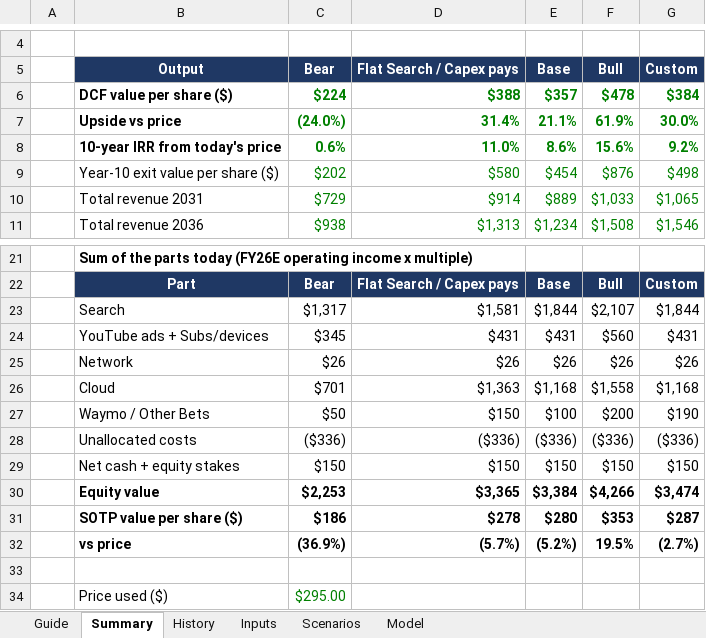
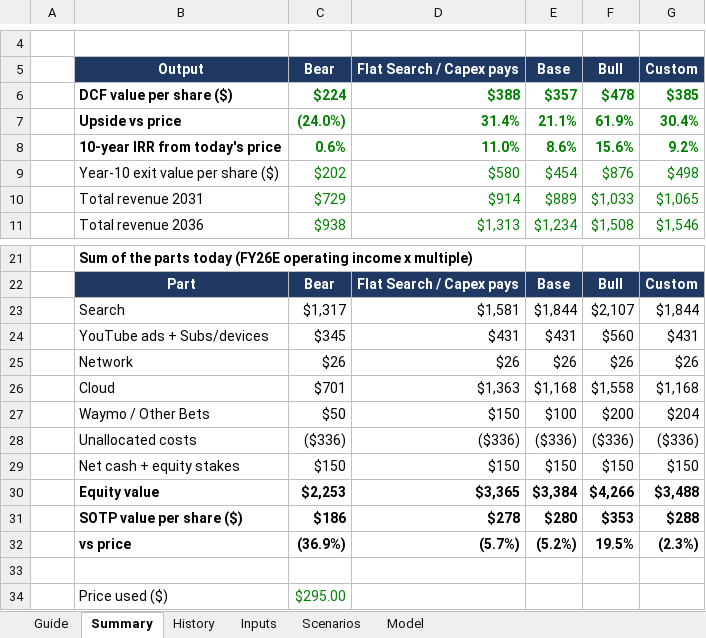
Before and after one commit to 017mda-ux/Main, an Excel workbook: models/Alphabet_Bottom_Up_Model.xlsx, sheet Summary, drawn as a sheet; only a part is shown, gaps mark what is left out; values as stored, in another font and other column widths than the file's, no borders; the diff names each change by its address in the sheet, - before the commit and + after, or states it on an @@ line.

```diff
--- a/models/Alphabet_Bottom_Up_Model.xlsx (sheet Summary)
+++ b/models/Alphabet_Bottom_Up_Model.xlsx (sheet Summary)
-G6 (Custom): $384
+G6 (Custom): $385
-G7 (Custom): 30.0%
+G7 (Custom): 30.4%
-G27 (Custom): $190
+G27 (Custom): $204
-G30 (Custom): $3,474
+G30 (Custom): $3,488
-G31 (Custom): $287
+G31 (Custom): $288
-G32 (Custom): (2.7%)
+G32 (Custom): (2.3%)
```
Also changed, not shown: sheet Model, sheet Scenarios.
